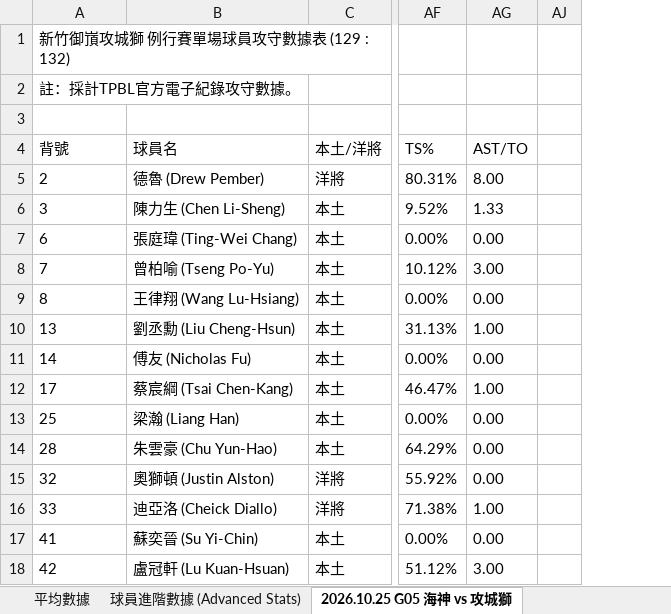
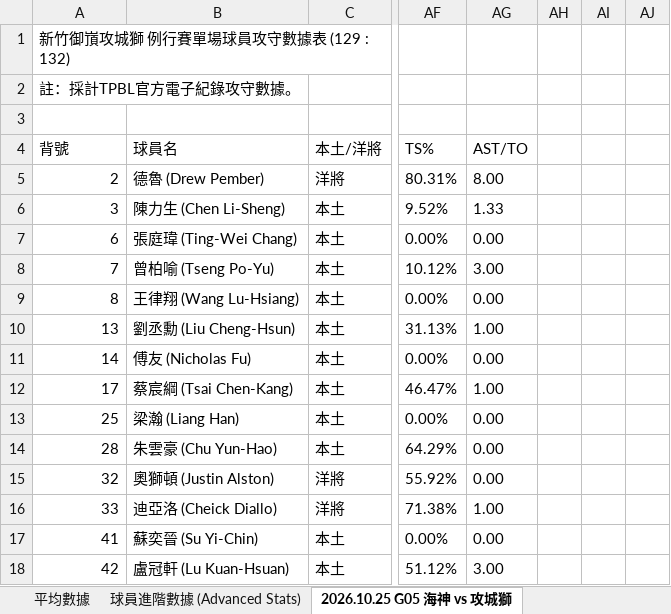
Before and after one commit to frankoilking1980-lgtm/tpbl-stats, an Excel workbook: data/season2026/2026-2027 TPBL 例行賽球員數據表 - 新竹御嵿攻城獅.xlsx, sheet 2026.10.25 G05 海神 vs 攻城獅, drawn as a sheet; only a part is shown, gaps mark what is left out; values as stored, in another font and other column widths than the file's, no borders; the diff names each change by its address in the sheet, - before the commit and + after, or states it on an @@ line.

```diff
--- a/data/season2026/2026-2027 TPBL 例行賽球員數據表 - 新竹御嵿攻城獅.xlsx (sheet 2026.10.25 G05 海神 vs 攻城獅)
+++ b/data/season2026/2026-2027 TPBL 例行賽球員數據表 - 新竹御嵿攻城獅.xlsx (sheet 2026.10.25 G05 海神 vs 攻城獅)
@@ column AH unhidden, empty @@
@@ column AI unhidden, empty @@
-A5:A18 alignment: left
+A5:A18 alignment: right
```
Also changed, not shown: sheet 平均數據, sheet 球員進階數據 (Advanced Stats), data/season2026/2026-2027 TPBL 例行賽球員數據表 - 新北中信特攻.xlsx, data/season2026/2026-2027 TPBL 例行賽球員數據表 - 新北國王.xlsx, 2 other files.
